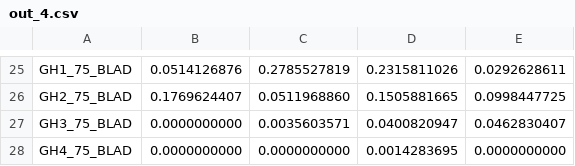
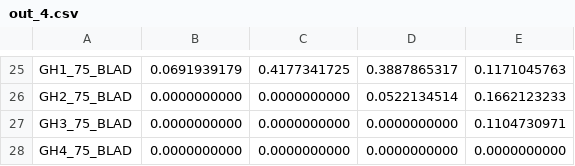
Before and after one commit to TypicalAM/Algorithms-Lab, a CSV file: 5 - Problem plecakowy/Sprawozdanie/out_4.csv, drawn as a sheet; only a part is shown, gaps mark what is left out; the diff covers the shown part only; the diff names each change by its address in the sheet, - before the commit and + after, or states it on an @@ line.

```diff
--- a/5 - Problem plecakowy/Sprawozdanie/out_4.csv
+++ b/5 - Problem plecakowy/Sprawozdanie/out_4.csv
-B25: 0.0514126876
+B25: 0.0691939179
-C25: 0.2785527819
+C25: 0.4177341725
-D25: 0.2315811026
+D25: 0.3887865317
-E25: 0.0292628611
+E25: 0.1171045763
-B26: 0.1769624407
+B26: 0.0000000000
-C26: 0.0511968860
+C26: 0.0000000000
-D26: 0.1505881665
+D26: 0.0522134514
-E26: 0.0998447725
+E26: 0.1662123233
-C27: 0.0035603571
+C27: 0.0000000000
-D27: 0.0400820947
+D27: 0.0000000000
-E27: 0.0462830407
+E27: 0.1104730971
-D28: 0.0014283695
+D28: 0.0000000000
```
Also changed, not shown: 1 added row, 1 removed row and 92 edited cells elsewhere in this file, 5 - Problem plecakowy/Sprawozdanie/out_2.csv, 5 - Problem plecakowy/Sprawozdanie/out_3.csv, 6 other files.
